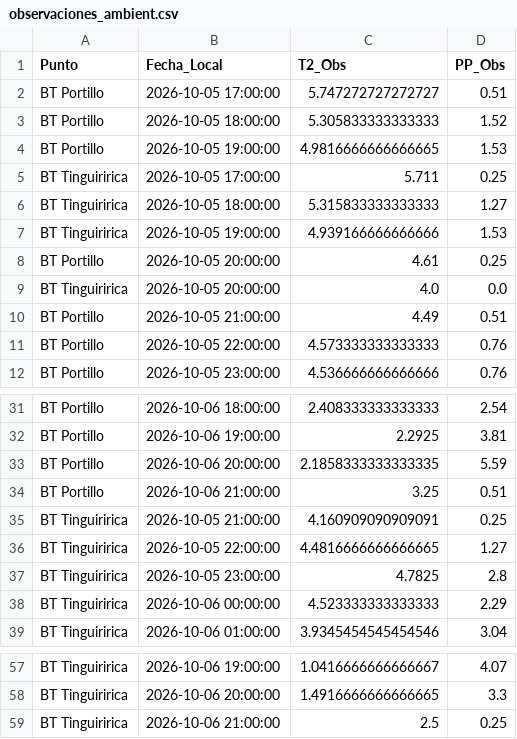
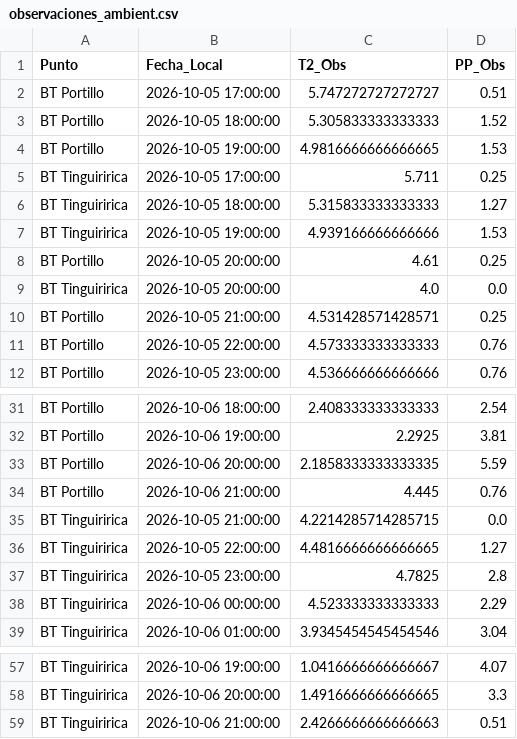
Before and after one commit to robleiva/pronostico-tinguiririca, a CSV file: historico/observaciones_ambient.csv, drawn as a sheet; only a part is shown, gaps mark what is left out.

```diff
--- a/historico/observaciones_ambient.csv
+++ b/historico/observaciones_ambient.csv
@@ -9,3 +9,3 @@ BT Portillo,2026-10-05 20:00:00,4.61,0.25
 BT Tinguiririca,2026-10-05 20:00:00,4.0,0.0
-BT Portillo,2026-10-05 21:00:00,4.49,0.51
+BT Portillo,2026-10-05 21:00:00,4.531428571428571,0.25
 BT Portillo,2026-10-05 22:00:00,4.573333333333333,0.76
@@ -33,4 +33,4 @@ BT Portillo,2026-10-06 19:00:00,2.2925,3.81
 BT Portillo,2026-10-06 20:00:00,2.1858333333333335,5.59
-BT Portillo,2026-10-06 21:00:00,3.25,0.51
-BT Tinguiririca,2026-10-05 21:00:00,4.160909090909091,0.25
+BT Portillo,2026-10-06 21:00:00,4.445,0.76
+BT Tinguiririca,2026-10-05 21:00:00,4.2214285714285715,0.0
 BT Tinguiririca,2026-10-05 22:00:00,4.4816666666666665,1.27
@@ -58,2 +58,2 @@ BT Tinguiririca,2026-10-06 19:00:00,1.0416666666666667,4.07
 BT Tinguiririca,2026-10-06 20:00:00,1.4916666666666665,3.3
-BT Tinguiririca,2026-10-06 21:00:00,2.5,0.25
+BT Tinguiririca,2026-10-06 21:00:00,2.4266666666666663,0.51
```
Also changed, not shown: 1 other file.
